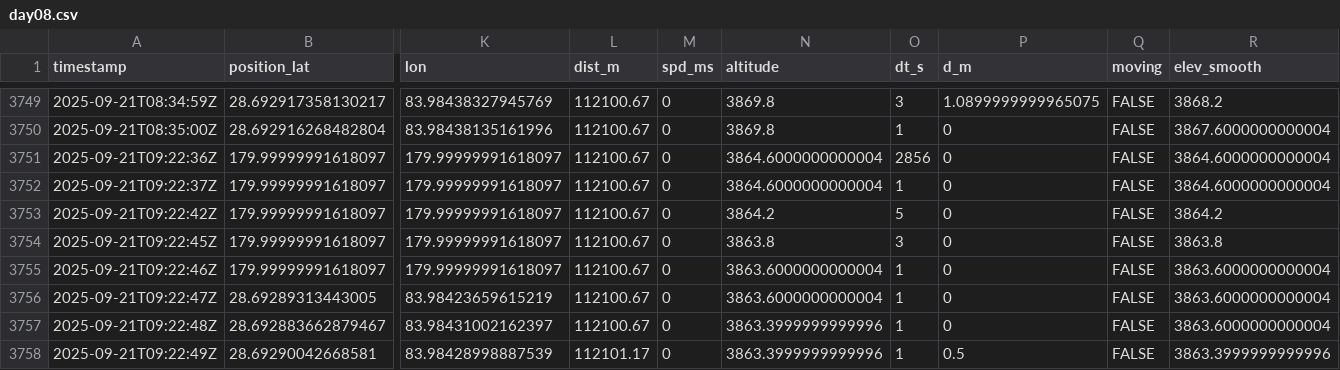
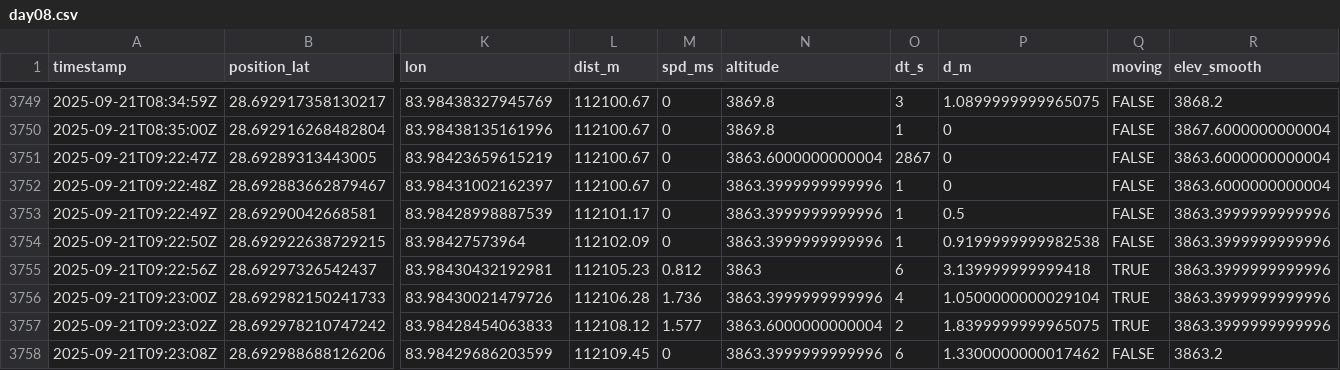
Before and after one commit to a-craker/annapurna_circuit, a CSV file: data/garmin/day08.csv, drawn as a sheet; only a part is shown, gaps mark what is left out; the shorter side is filled out with more unchanged rows; removed rows and columns are numbered as before the commit, all else as after; rows hold the shown columns only; the diff names each change by its address in the sheet, - before the commit and + after, or states it on an @@ line.

```diff
--- a/data/garmin/day08.csv
+++ b/data/garmin/day08.csv
-row 3751: 2025-09-21T09:22:36Z | 179.99999991618097 | 179.99999991618097 | 112100.67 | 0 | 3864.6000000000004 | 2856 | 0 | FALSE | 3864.6000000000004
-row 3752: 2025-09-21T09:22:37Z | 179.99999991618097 | 179.99999991618097 | 112100.67 | 0 | 3864.6000000000004 | 1 | 0 | FALSE | 3864.6000000000004
-row 3753: 2025-09-21T09:22:42Z | 179.99999991618097 | 179.99999991618097 | 112100.67 | 0 | 3864.2 | 5 | 0 | FALSE | 3864.2
-row 3754: 2025-09-21T09:22:45Z | 179.99999991618097 | 179.99999991618097 | 112100.67 | 0 | 3863.8 | 3 | 0 | FALSE | 3863.8
-row 3755: 2025-09-21T09:22:46Z | 179.99999991618097 | 179.99999991618097 | 112100.67 | 0 | 3863.6000000000004 | 1 | 0 | FALSE | 3863.6000000000004
-O3751 (dt_s): 1
+O3751 (dt_s): 2867
```
Also changed, not shown: data/garmin/day02.csv, data/garmin/day03.csv, 21 other files.
